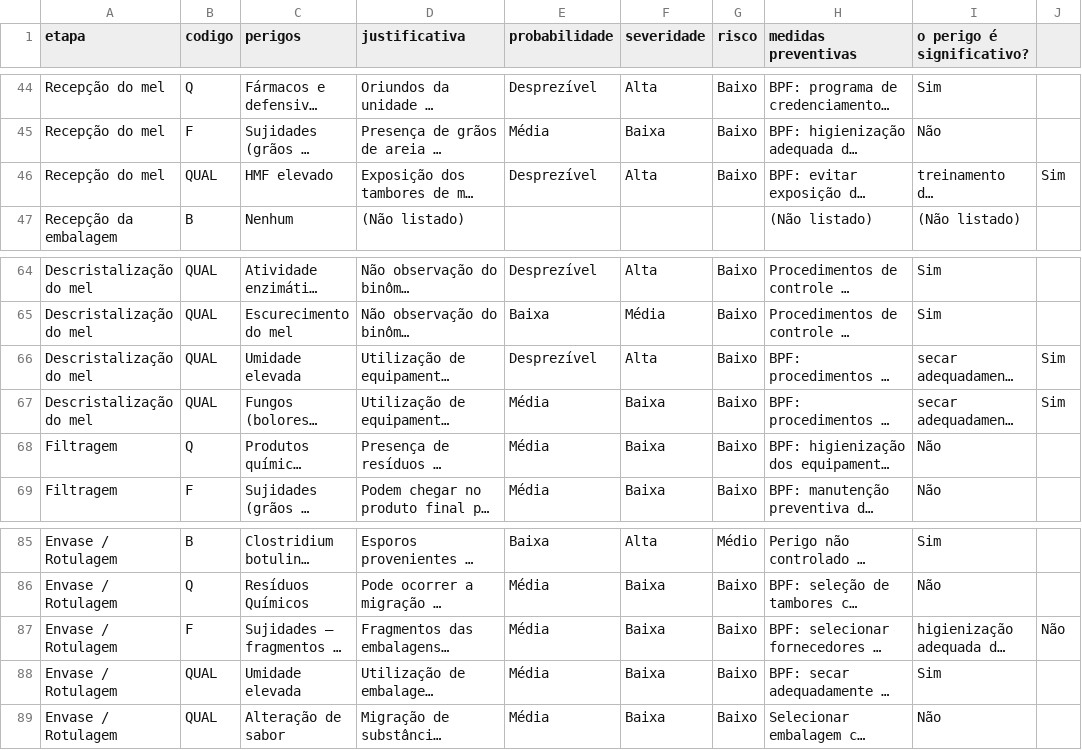
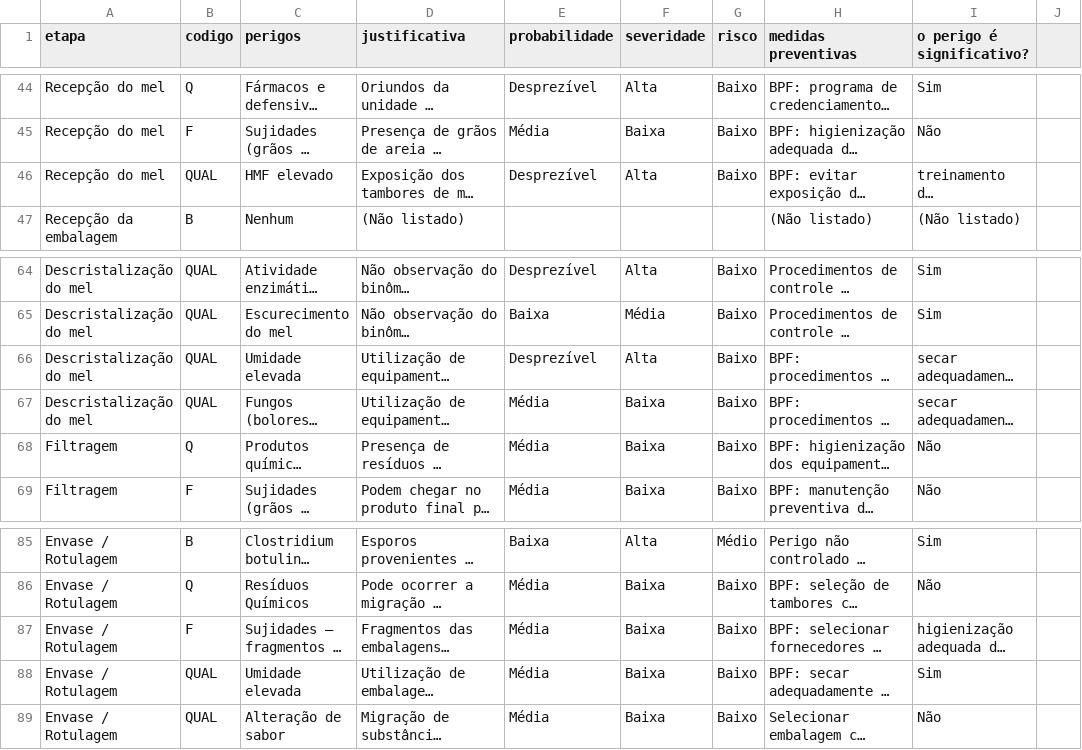
Before and after one commit to jardel-ifce/siqualia, a CSV file: produtos/mel/appcc_mel.csv, drawn as a sheet; only a part is shown, gaps mark what is left out; long unchanged cells end in …; the diff names each change by its address in the sheet, - before the commit and + after, or states it on an @@ line.

Commit message:
Correção relatório e consulta de etapas

```diff
--- a/produtos/mel/appcc_mel.csv
+++ b/produtos/mel/appcc_mel.csv
-J46: Sim
+J46: (empty)
-J66:J67: Sim
+J66:J67: (empty)
-J87: Não
+J87: (empty)
```
Also changed, not shown: 50 other files.
